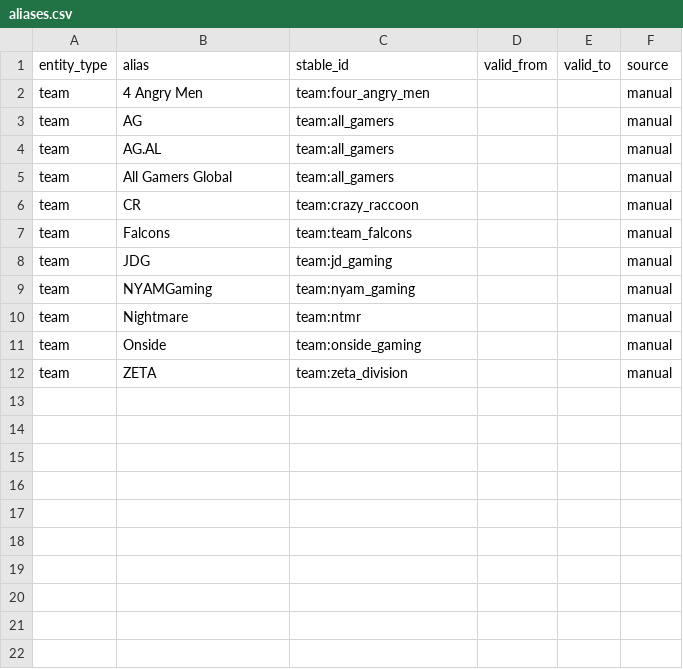
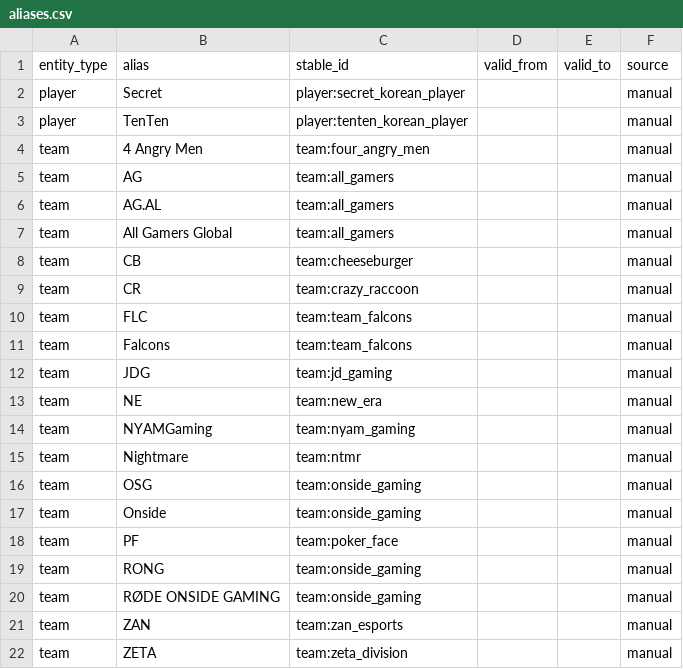
Before and after one commit to deadlypants5/Overwatch-match-predictor, a CSV file: data/interim/entities/aliases.csv, drawn as a sheet; the diff names each change by its address in the sheet, - before the commit and + after, or states it on an @@ line.

```diff
--- a/data/interim/entities/aliases.csv
+++ b/data/interim/entities/aliases.csv
+row 2: player | Secret | player:secret_korean_player |  |  | manual
+row 3: player | TenTen | player:tenten_korean_player |  |  | manual
+row 8: team | CB | team:cheeseburger |  |  | manual
+row 10: team | FLC | team:team_falcons |  |  | manual
+row 13: team | NE | team:new_era |  |  | manual
+row 16: team | OSG | team:onside_gaming |  |  | manual
+row 18: team | PF | team:poker_face |  |  | manual
+row 19: team | RONG | team:onside_gaming |  |  | manual
+row 20: team | RØDE ONSIDE GAMING | team:onside_gaming |  |  | manual
+row 21: team | ZAN | team:zan_esports |  |  | manual
```
Also changed, not shown: 4 other files.
